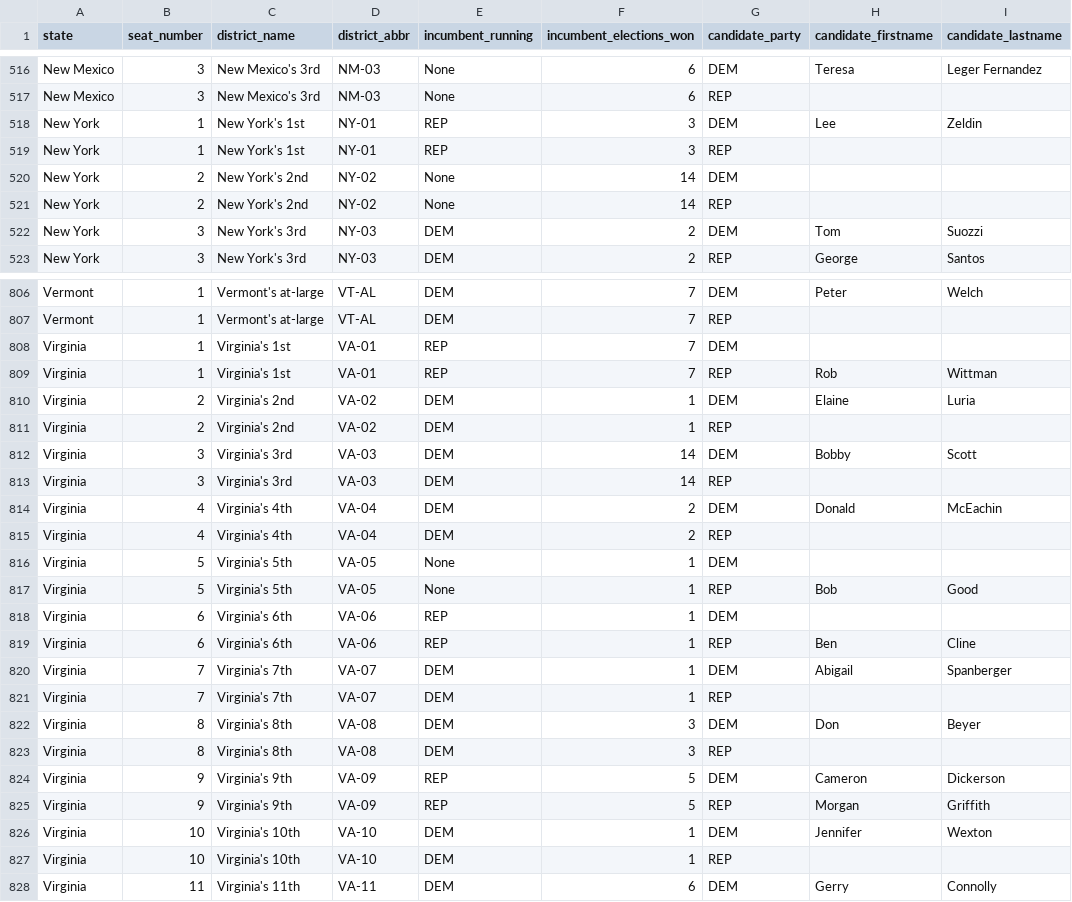
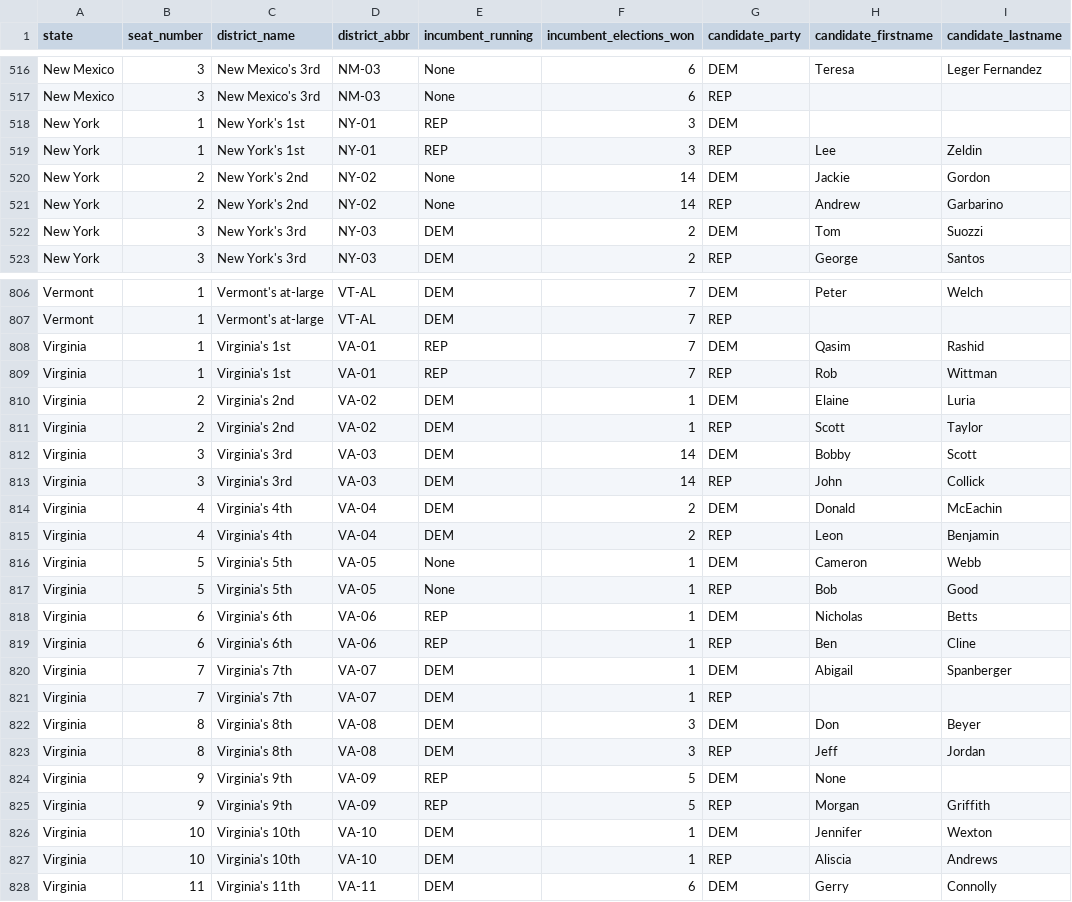
Before and after one commit to thisismactan/USA-2020, a CSV file: data/house_candidates.csv, drawn as a sheet; only a part is shown, gaps mark what is left out; the diff covers the shown part only.

```diff
--- a/data/house_candidates.csv
+++ b/data/house_candidates.csv
@@ -517,6 +517,6 @@ New Mexico,3,New Mexico's 3rd,NM-03,None,6,DEM,Teresa,Leger Fernandez
 New Mexico,3,New Mexico's 3rd,NM-03,None,6,REP,,
-New York,1,New York's 1st,NY-01,REP,3,DEM,Lee,Zeldin
-New York,1,New York's 1st,NY-01,REP,3,REP,,
-New York,2,New York's 2nd,NY-02,None,14,DEM,,
-New York,2,New York's 2nd,NY-02,None,14,REP,,
+New York,1,New York's 1st,NY-01,REP,3,DEM,,
+New York,1,New York's 1st,NY-01,REP,3,REP,Lee,Zeldin
+New York,2,New York's 2nd,NY-02,None,14,DEM,Jackie,Gordon
+New York,2,New York's 2nd,NY-02,None,14,REP,Andrew,Garbarino
 New York,3,New York's 3rd,NY-03,DEM,2,DEM,Tom,Suozzi
@@ -807,13 +807,13 @@ Vermont,1,Vermont's at-large,VT-AL,DEM,7,DEM,Peter,Welch
 Vermont,1,Vermont's at-large,VT-AL,DEM,7,REP,,
-Virginia,1,Virginia's 1st,VA-01,REP,7,DEM,,
+Virginia,1,Virginia's 1st,VA-01,REP,7,DEM,Qasim,Rashid
 Virginia,1,Virginia's 1st,VA-01,REP,7,REP,Rob,Wittman
 Virginia,2,Virginia's 2nd,VA-02,DEM,1,DEM,Elaine,Luria
-Virginia,2,Virginia's 2nd,VA-02,DEM,1,REP,,
+Virginia,2,Virginia's 2nd,VA-02,DEM,1,REP,Scott,Taylor
 Virginia,3,Virginia's 3rd,VA-03,DEM,14,DEM,Bobby,Scott
-Virginia,3,Virginia's 3rd,VA-03,DEM,14,REP,,
+Virginia,3,Virginia's 3rd,VA-03,DEM,14,REP,John,Collick
 Virginia,4,Virginia's 4th,VA-04,DEM,2,DEM,Donald,McEachin
-Virginia,4,Virginia's 4th,VA-04,DEM,2,REP,,
-Virginia,5,Virginia's 5th,VA-05,None,1,DEM,,
+Virginia,4,Virginia's 4th,VA-04,DEM,2,REP,Leon,Benjamin
+Virginia,5,Virginia's 5th,VA-05,None,1,DEM,Cameron,Webb
 Virginia,5,Virginia's 5th,VA-05,None,1,REP,Bob,Good
-Virginia,6,Virginia's 6th,VA-06,REP,1,DEM,,
+Virginia,6,Virginia's 6th,VA-06,REP,1,DEM,Nicholas,Betts
 Virginia,6,Virginia's 6th,VA-06,REP,1,REP,Ben,Cline
@@ -822,7 +822,7 @@ Virginia,7,Virginia's 7th,VA-07,DEM,1,REP,,
 Virginia,8,Virginia's 8th,VA-08,DEM,3,DEM,Don,Beyer
-Virginia,8,Virginia's 8th,VA-08,DEM,3,REP,,
-Virginia,9,Virginia's 9th,VA-09,REP,5,DEM,Cameron,Dickerson
+Virginia,8,Virginia's 8th,VA-08,DEM,3,REP,Jeff,Jordan
+Virginia,9,Virginia's 9th,VA-09,REP,5,DEM,None,
 Virginia,9,Virginia's 9th,VA-09,REP,5,REP,Morgan,Griffith
 Virginia,10,Virginia's 10th,VA-10,DEM,1,DEM,Jennifer,Wexton
-Virginia,10,Virginia's 10th,VA-10,DEM,1,REP,,
+Virginia,10,Virginia's 10th,VA-10,DEM,1,REP,Aliscia,Andrews
 Virginia,11,Virginia's 11th,VA-11,DEM,6,DEM,Gerry,Connolly
```
Also changed, not shown: 35 edited cells elsewhere in this file, output/house_forecast_probability_history.csv, 5 other files.
